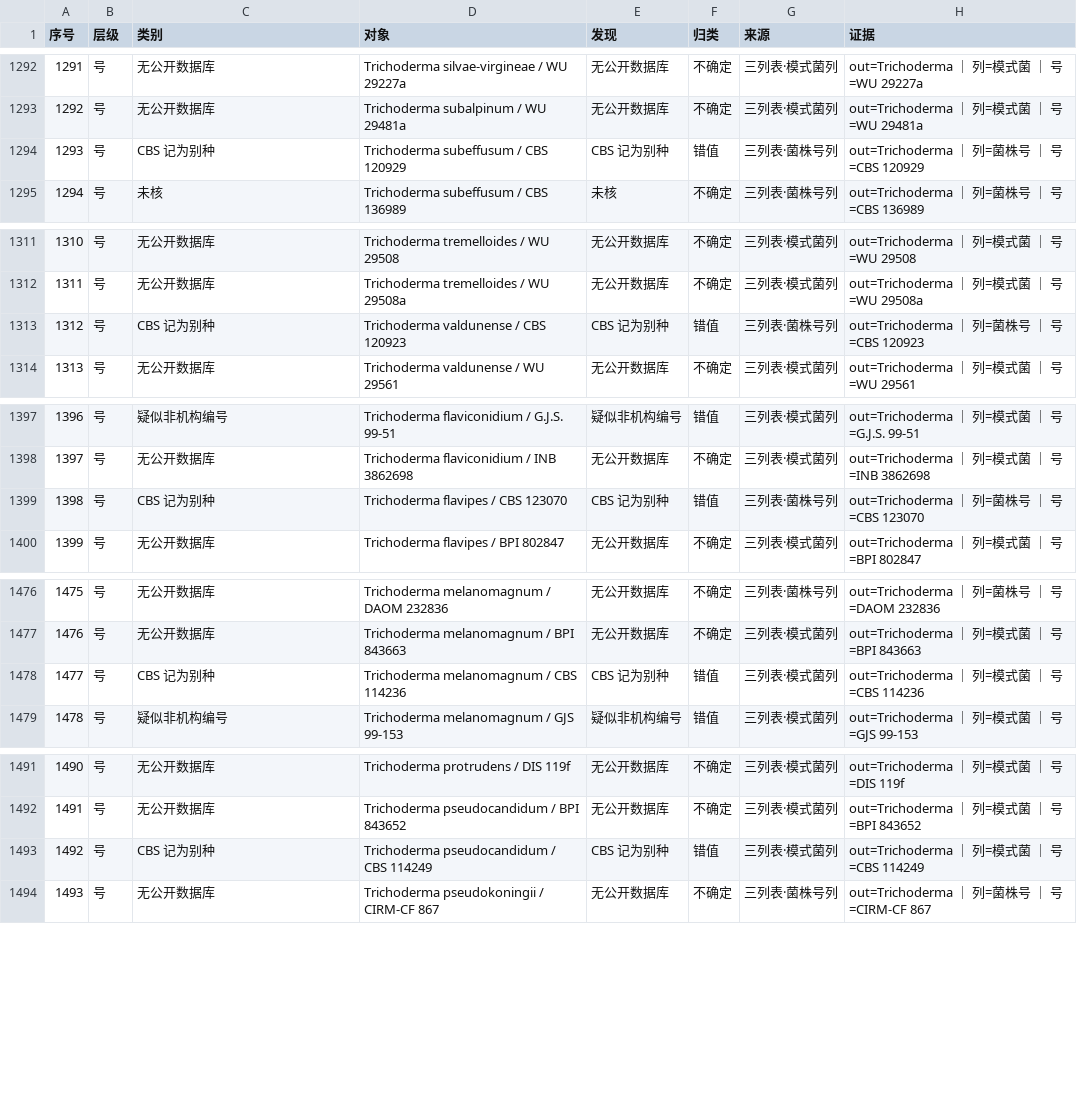
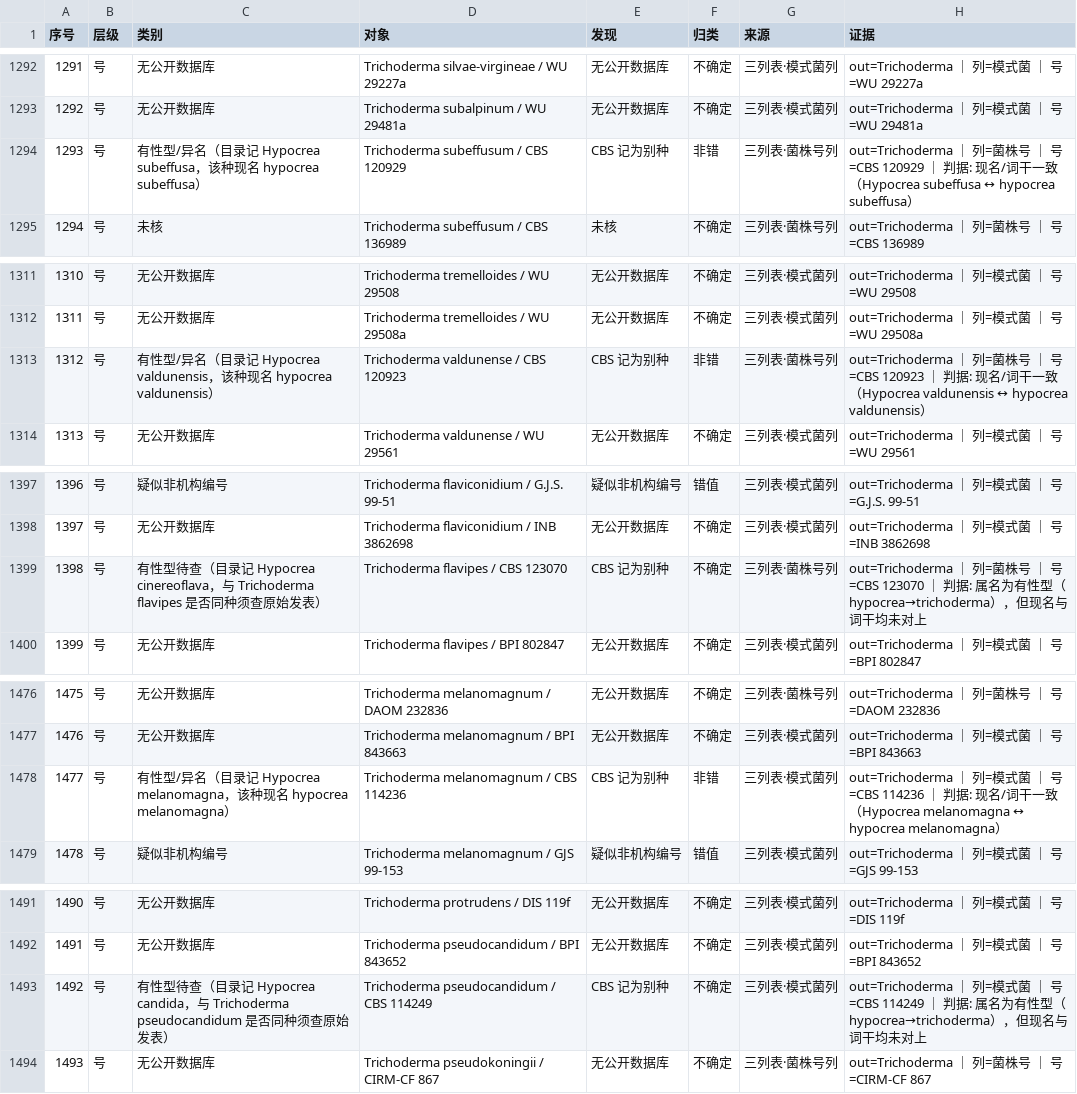
Before and after one commit to xiangccookie/typeaudit, a TSV file: results/Trichoderma/trichoderma_发现汇总.tsv, drawn as a sheet; only a part is shown, gaps mark what is left out; the diff covers the shown part only.

Commit message:
加「号已改派 / 有性型异名」守卫（MBList 驱动），重算并更新论文数字
collect_findings.py 新增 reclassify_aliases()：
  ① 目录名与声称种【目级不同】→ 号已改派（非错）
  ② 现名一致或种加词词干一致 → 有性型/异名（非错）
  ③ 属名为有性型但无法证实同种 → 存疑待查（不确定）
  判据全部来自 MycoBank 导出的 Current name 与 Classification，不靠手工清单
  新增 data/mb_current.tsv、data/mb_class.tsv 两份查找表（由 MBList 导出生成）

结果：号已改派 7 条、有性型/异名 15 条（→非错）、有性型待查 6 条（→不确定）
三属：号级不一致 1,533→1,505 ｜ 非错 213→235 ｜ 不确定 3,869→3,875 ｜ 合计 5,768 不变
      逐属：Colleto 603/1,115/86 ｜ Tricho 605/1,626/106 ｜ Diaporthe 297/1,134/43
      派生：668/1,505 = 44.4%（原 43.6%）；3,122/5,768 = 54.1%

⚠️ 未动：558 / 402 / 12.6% —— 这三个数只硬编码在 make_figs.py，无法从流水线复算，待定口径

```diff
--- a/results/Trichoderma/trichoderma_发现汇总.tsv
+++ b/results/Trichoderma/trichoderma_发现汇总.tsv
@@ -1293,3 +1293,3 @@
 1292	号	无公开数据库	Trichoderma subalpinum / WU 29481a	无公开数据库	不确定	三列表·模式菌列	out=Trichoderma ｜ 列=模式菌 ｜ 号=WU 29481a
-1293	号	CBS 记为别种	Trichoderma subeffusum / CBS 120929	CBS 记为别种	错值	三列表·菌株号列	out=Trichoderma ｜ 列=菌株号 ｜ 号=CBS 120929
+1293	号	有性型/异名（目录记 Hypocrea subeffusa，该种现名 hypocrea subeffusa）	Trichoderma subeffusum / CBS 120929	CBS 记为别种	非错	三列表·菌株号列	out=Trichoderma ｜ 列=菌株号 ｜ 号=CBS 120929 ｜ 判据: 现名/词干一致（Hypocrea subeffusa ↔ hypocrea subeffusa）
 1294	号	未核	Trichoderma subeffusum / CBS 136989	未核	不确定	三列表·菌株号列	out=Trichoderma ｜ 列=菌株号 ｜ 号=CBS 136989
@@ -1312,3 +1312,3 @@
 1311	号	无公开数据库	Trichoderma tremelloides / WU 29508a	无公开数据库	不确定	三列表·模式菌列	out=Trichoderma ｜ 列=模式菌 ｜ 号=WU 29508a
-1312	号	CBS 记为别种	Trichoderma valdunense / CBS 120923	CBS 记为别种	错值	三列表·菌株号列	out=Trichoderma ｜ 列=菌株号 ｜ 号=CBS 120923
+1312	号	有性型/异名（目录记 Hypocrea valdunensis，该种现名 hypocrea valdunensis）	Trichoderma valdunense / CBS 120923	CBS 记为别种	非错	三列表·菌株号列	out=Trichoderma ｜ 列=菌株号 ｜ 号=CBS 120923 ｜ 判据: 现名/词干一致（Hypocrea valdunensis ↔ hypocrea valdunensis）
 1313	号	无公开数据库	Trichoderma valdunense / WU 29561	无公开数据库	不确定	三列表·模式菌列	out=Trichoderma ｜ 列=模式菌 ｜ 号=WU 29561
@@ -1398,3 +1398,3 @@
 1397	号	无公开数据库	Trichoderma flaviconidium / INB 3862698	无公开数据库	不确定	三列表·模式菌列	out=Trichoderma ｜ 列=模式菌 ｜ 号=INB 3862698
-1398	号	CBS 记为别种	Trichoderma flavipes / CBS 123070	CBS 记为别种	错值	三列表·菌株号列	out=Trichoderma ｜ 列=菌株号 ｜ 号=CBS 123070
+1398	号	有性型待查（目录记 Hypocrea cinereoflava，与 Trichoderma flavipes 是否同种须查原始发表）	Trichoderma flavipes / CBS 123070	CBS 记为别种	不确定	三列表·菌株号列	out=Trichoderma ｜ 列=菌株号 ｜ 号=CBS 123070 ｜ 判据: 属名为有性型（hypocrea→trichoderma），但现名与词干均未对上
 1399	号	无公开数据库	Trichoderma flavipes / BPI 802847	无公开数据库	不确定	三列表·模式菌列	out=Trichoderma ｜ 列=模式菌 ｜ 号=BPI 802847
@@ -1477,3 +1477,3 @@
 1476	号	无公开数据库	Trichoderma melanomagnum / BPI 843663	无公开数据库	不确定	三列表·模式菌列	out=Trichoderma ｜ 列=模式菌 ｜ 号=BPI 843663
-1477	号	CBS 记为别种	Trichoderma melanomagnum / CBS 114236	CBS 记为别种	错值	三列表·模式菌列	out=Trichoderma ｜ 列=模式菌 ｜ 号=CBS 114236
+1477	号	有性型/异名（目录记 Hypocrea melanomagna，该种现名 hypocrea melanomagna）	Trichoderma melanomagnum / CBS 114236	CBS 记为别种	非错	三列表·模式菌列	out=Trichoderma ｜ 列=模式菌 ｜ 号=CBS 114236 ｜ 判据: 现名/词干一致（Hypocrea melanomagna ↔ hypocrea melanomagna）
 1478	号	疑似非机构编号	Trichoderma melanomagnum / GJS 99-153	疑似非机构编号	错值	三列表·模式菌列	out=Trichoderma ｜ 列=模式菌 ｜ 号=GJS 99-153
@@ -1492,3 +1492,3 @@
 1491	号	无公开数据库	Trichoderma pseudocandidum / BPI 843652	无公开数据库	不确定	三列表·模式菌列	out=Trichoderma ｜ 列=模式菌 ｜ 号=BPI 843652
-1492	号	CBS 记为别种	Trichoderma pseudocandidum / CBS 114249	CBS 记为别种	错值	三列表·模式菌列	out=Trichoderma ｜ 列=模式菌 ｜ 号=CBS 114249
+1492	号	有性型待查（目录记 Hypocrea candida，与 Trichoderma pseudocandidum 是否同种须查原始发表）	Trichoderma pseudocandidum / CBS 114249	CBS 记为别种	不确定	三列表·模式菌列	out=Trichoderma ｜ 列=模式菌 ｜ 号=CBS 114249 ｜ 判据: 属名为有性型（hypocrea→trichoderma），但现名与词干均未对上
 1493	号	无公开数据库	Trichoderma pseudokoningii / CIRM-CF 867	无公开数据库	不确定	三列表·菌株号列	out=Trichoderma ｜ 列=菌株号 ｜ 号=CIRM-CF 867
```
Also changed, not shown: 45 edited cells elsewhere in this file, results/Colletotrichum/colletotrichum_发现汇总.tsv, results/Diaporthe/diaporthe_发现汇总.tsv, 10 other files.
